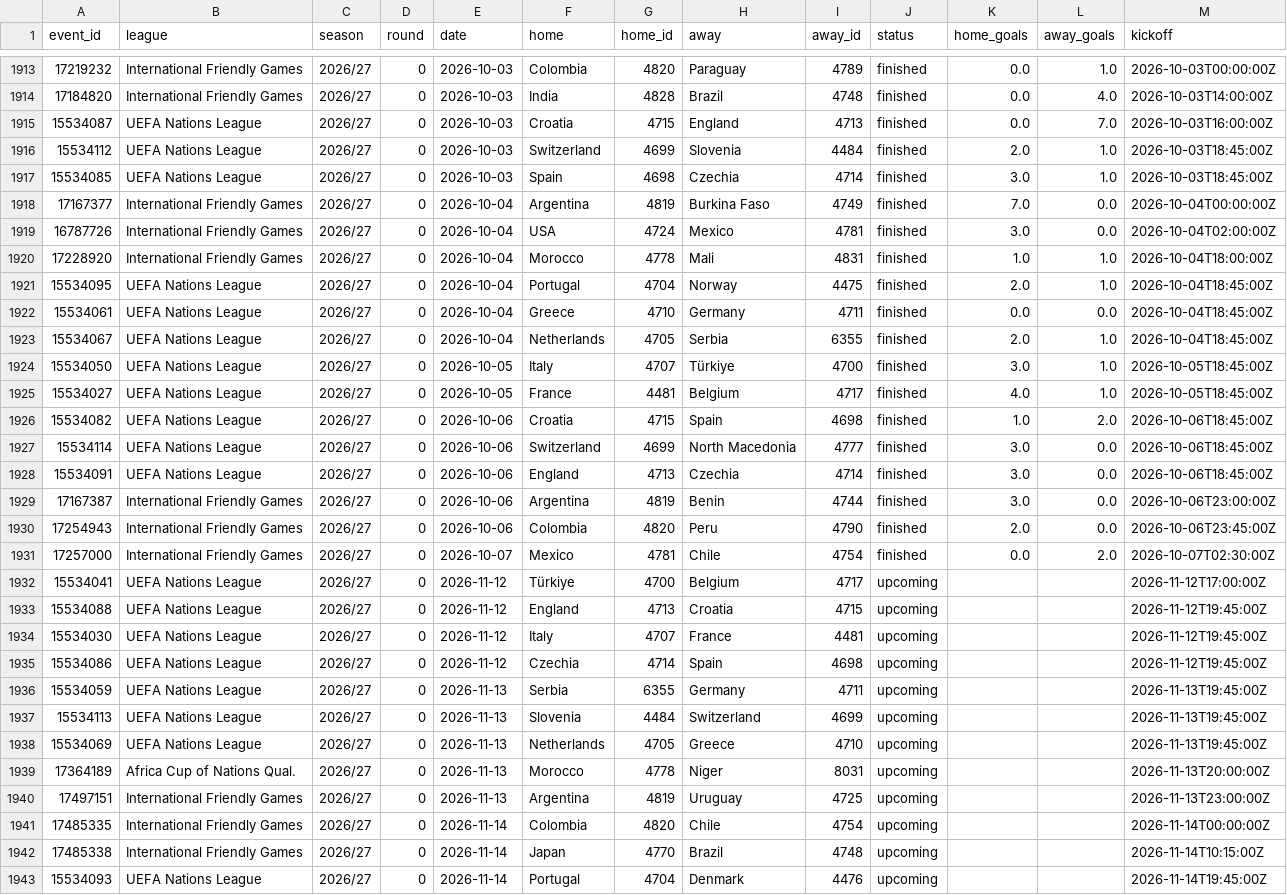
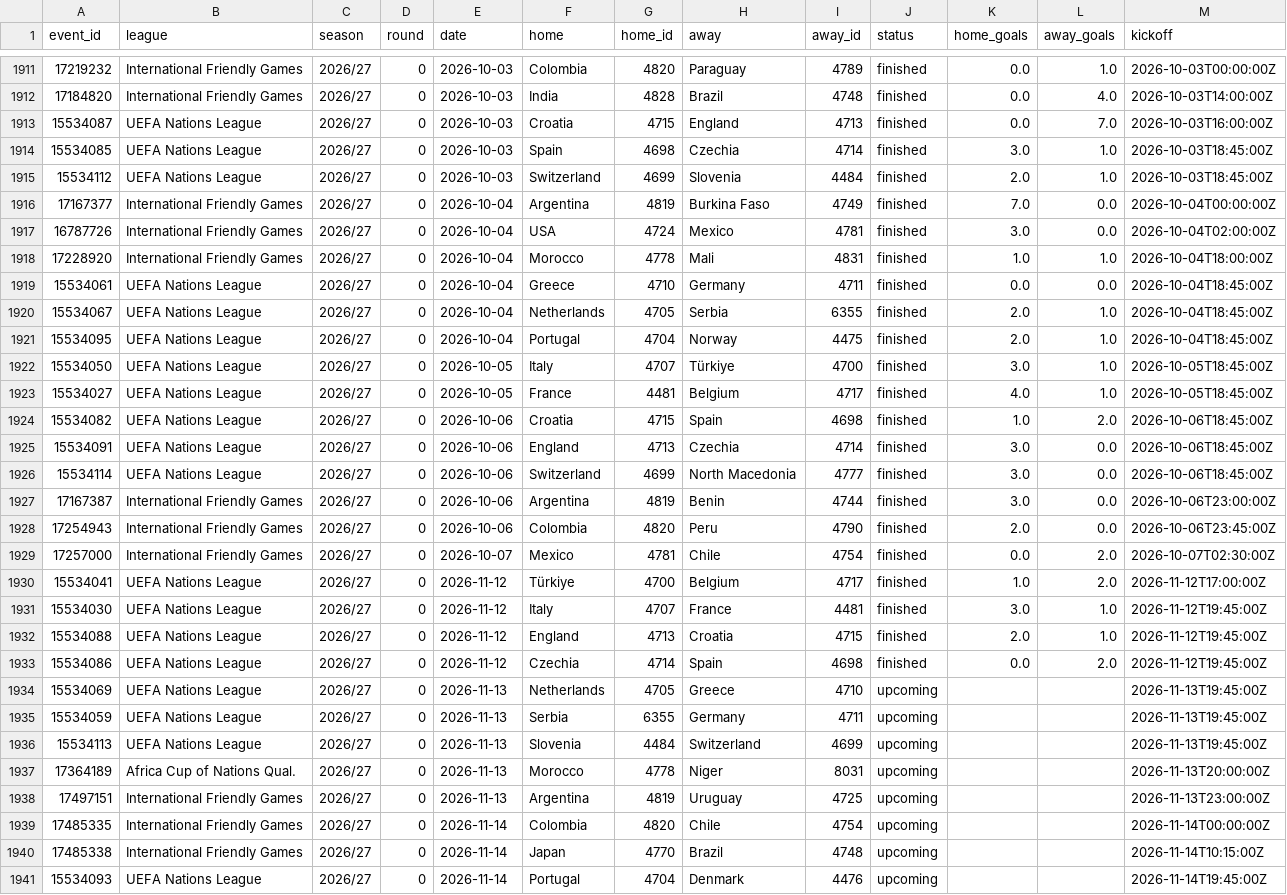
Before and after one commit to Sharone-12/Footy, a CSV file: data/processed/matches_26_27.csv, drawn as a sheet; only a part is shown, gaps mark what is left out; the diff covers the shown part only.

Commit message:
refresh 2026-11-13 08:02

```diff
--- a/data/processed/matches_26_27.csv
+++ b/data/processed/matches_26_27.csv
@@ -1915,4 +1913,4 @@ event_id,league,season,round,date,home,home_id,away,away_id,status,home_goals,aw
 15534087,UEFA Nations League,2026/27,0,2026-10-03,Croatia,4715,England,4713,finished,0.0,7.0,2026-10-03T16:00:00Z
+15534085,UEFA Nations League,2026/27,0,2026-10-03,Spain,4698,Czechia,4714,finished,3.0,1.0,2026-10-03T18:45:00Z
 15534112,UEFA Nations League,2026/27,0,2026-10-03,Switzerland,4699,Slovenia,4484,finished,2.0,1.0,2026-10-03T18:45:00Z
-15534085,UEFA Nations League,2026/27,0,2026-10-03,Spain,4698,Czechia,4714,finished,3.0,1.0,2026-10-03T18:45:00Z
 17167377,International Friendly Games,2026/27,0,2026-10-04,Argentina,4819,Burkina Faso,4749,finished,7.0,0.0,2026-10-04T00:00:00Z
@@ -1920,5 +1918,5 @@ event_id,league,season,round,date,home,home_id,away,away_id,status,home_goals,aw
 17228920,International Friendly Games,2026/27,0,2026-10-04,Morocco,4778,Mali,4831,finished,1.0,1.0,2026-10-04T18:00:00Z
-15534095,UEFA Nations League,2026/27,0,2026-10-04,Portugal,4704,Norway,4475,finished,2.0,1.0,2026-10-04T18:45:00Z
 15534061,UEFA Nations League,2026/27,0,2026-10-04,Greece,4710,Germany,4711,finished,0.0,0.0,2026-10-04T18:45:00Z
 15534067,UEFA Nations League,2026/27,0,2026-10-04,Netherlands,4705,Serbia,6355,finished,2.0,1.0,2026-10-04T18:45:00Z
+15534095,UEFA Nations League,2026/27,0,2026-10-04,Portugal,4704,Norway,4475,finished,2.0,1.0,2026-10-04T18:45:00Z
 15534050,UEFA Nations League,2026/27,0,2026-10-05,Italy,4707,Türkiye,4700,finished,3.0,1.0,2026-10-05T18:45:00Z
@@ -1926,4 +1924,4 @@ event_id,league,season,round,date,home,home_id,away,away_id,status,home_goals,aw
 15534082,UEFA Nations League,2026/27,0,2026-10-06,Croatia,4715,Spain,4698,finished,1.0,2.0,2026-10-06T18:45:00Z
+15534091,UEFA Nations League,2026/27,0,2026-10-06,England,4713,Czechia,4714,finished,3.0,0.0,2026-10-06T18:45:00Z
 15534114,UEFA Nations League,2026/27,0,2026-10-06,Switzerland,4699,North Macedonia,4777,finished,3.0,0.0,2026-10-06T18:45:00Z
-15534091,UEFA Nations League,2026/27,0,2026-10-06,England,4713,Czechia,4714,finished,3.0,0.0,2026-10-06T18:45:00Z
 17167387,International Friendly Games,2026/27,0,2026-10-06,Argentina,4819,Benin,4744,finished,3.0,0.0,2026-10-06T23:00:00Z
@@ -1931,9 +1929,9 @@ event_id,league,season,round,date,home,home_id,away,away_id,status,home_goals,aw
 17257000,International Friendly Games,2026/27,0,2026-10-07,Mexico,4781,Chile,4754,finished,0.0,2.0,2026-10-07T02:30:00Z
-15534041,UEFA Nations League,2026/27,0,2026-11-12,Türkiye,4700,Belgium,4717,upcoming,,,2026-11-12T17:00:00Z
-15534088,UEFA Nations League,2026/27,0,2026-11-12,England,4713,Croatia,4715,upcoming,,,2026-11-12T19:45:00Z
-15534030,UEFA Nations League,2026/27,0,2026-11-12,Italy,4707,France,4481,upcoming,,,2026-11-12T19:45:00Z
-15534086,UEFA Nations League,2026/27,0,2026-11-12,Czechia,4714,Spain,4698,upcoming,,,2026-11-12T19:45:00Z
+15534041,UEFA Nations League,2026/27,0,2026-11-12,Türkiye,4700,Belgium,4717,finished,1.0,2.0,2026-11-12T17:00:00Z
+15534030,UEFA Nations League,2026/27,0,2026-11-12,Italy,4707,France,4481,finished,3.0,1.0,2026-11-12T19:45:00Z
+15534088,UEFA Nations League,2026/27,0,2026-11-12,England,4713,Croatia,4715,finished,2.0,1.0,2026-11-12T19:45:00Z
+15534086,UEFA Nations League,2026/27,0,2026-11-12,Czechia,4714,Spain,4698,finished,0.0,2.0,2026-11-12T19:45:00Z
+15534069,UEFA Nations League,2026/27,0,2026-11-13,Netherlands,4705,Greece,4710,upcoming,,,2026-11-13T19:45:00Z
 15534059,UEFA Nations League,2026/27,0,2026-11-13,Serbia,6355,Germany,4711,upcoming,,,2026-11-13T19:45:00Z
 15534113,UEFA Nations League,2026/27,0,2026-11-13,Slovenia,4484,Switzerland,4699,upcoming,,,2026-11-13T19:45:00Z
-15534069,UEFA Nations League,2026/27,0,2026-11-13,Netherlands,4705,Greece,4710,upcoming,,,2026-11-13T19:45:00Z
 17364189,Africa Cup of Nations Qual.,2026/27,0,2026-11-13,Morocco,4778,Niger,8031,upcoming,,,2026-11-13T20:00:00Z
```
Also changed, not shown: 2 removed rows and 3 moved rows elsewhere in this file.
